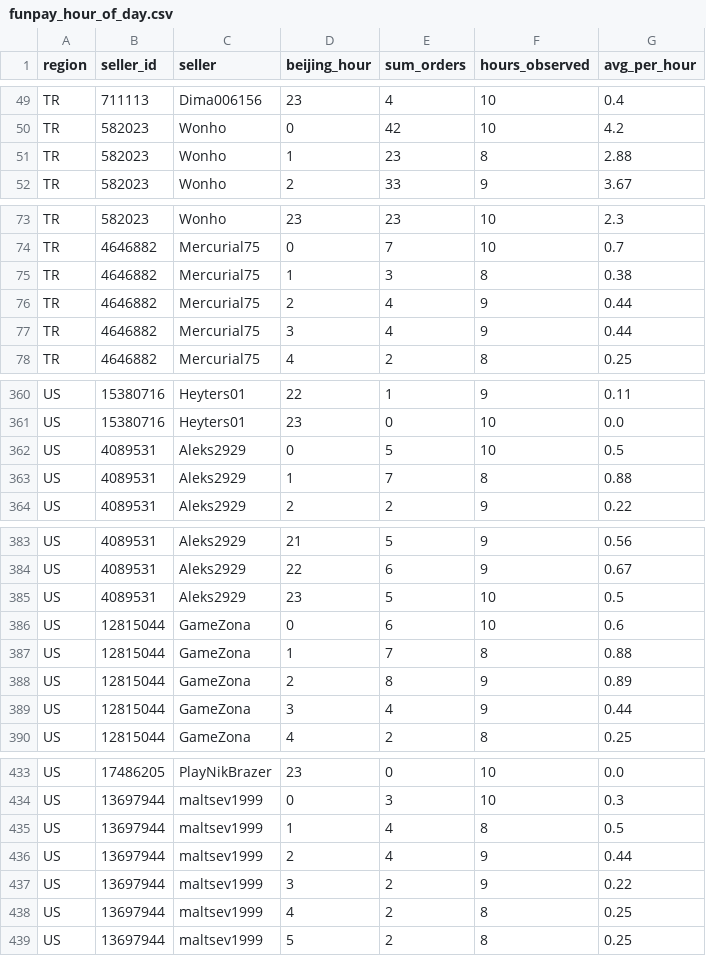
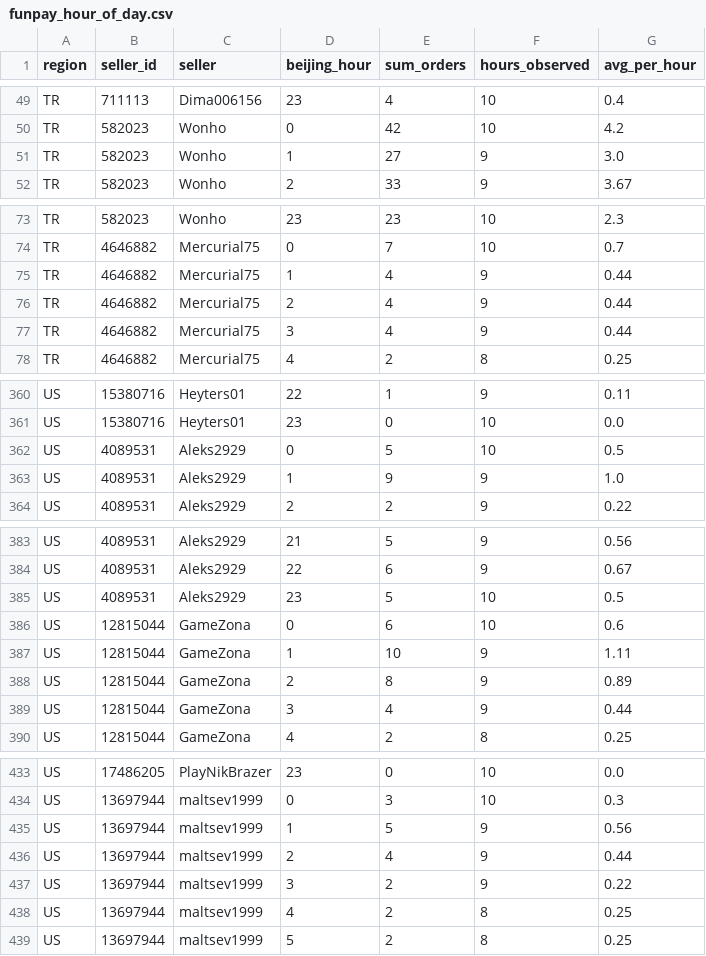
Before and after one commit to kllca7913/plati-monitor, a CSV file: docs/funpay_hour_of_day.csv, drawn as a sheet; only a part is shown, gaps mark what is left out; the diff covers the shown part only.

```diff
--- a/docs/funpay_hour_of_day.csv
+++ b/docs/funpay_hour_of_day.csv
@@ -50,3 +50,3 @@ TR,711113,Dima006156,23,4,10,0.4
 TR,582023,Wonho,0,42,10,4.2
-TR,582023,Wonho,1,23,8,2.88
+TR,582023,Wonho,1,27,9,3.0
 TR,582023,Wonho,2,33,9,3.67
@@ -74,3 +74,3 @@ TR,582023,Wonho,23,23,10,2.3
 TR,4646882,Mercurial75,0,7,10,0.7
-TR,4646882,Mercurial75,1,3,8,0.38
+TR,4646882,Mercurial75,1,4,9,0.44
 TR,4646882,Mercurial75,2,4,9,0.44
@@ -362,3 +362,3 @@ US,15380716,Heyters01,23,0,10,0.0
 US,4089531,Aleks2929,0,5,10,0.5
-US,4089531,Aleks2929,1,7,8,0.88
+US,4089531,Aleks2929,1,9,9,1.0
 US,4089531,Aleks2929,2,2,9,0.22
@@ -386,3 +386,3 @@ US,4089531,Aleks2929,23,5,10,0.5
 US,12815044,GameZona,0,6,10,0.6
-US,12815044,GameZona,1,7,8,0.88
+US,12815044,GameZona,1,10,9,1.11
 US,12815044,GameZona,2,8,9,0.89
@@ -434,3 +434,3 @@ US,17486205,PlayNikBrazer,23,0,10,0.0
 US,13697944,maltsev1999,0,3,10,0.3
-US,13697944,maltsev1999,1,4,8,0.5
+US,13697944,maltsev1999,1,5,9,0.56
 US,13697944,maltsev1999,2,4,9,0.44
```
Also changed, not shown: 26 edited cells elsewhere in this file, docs/funpay_hourly.csv, funpay/funpay_hourly_history.csv, 3 other files.
